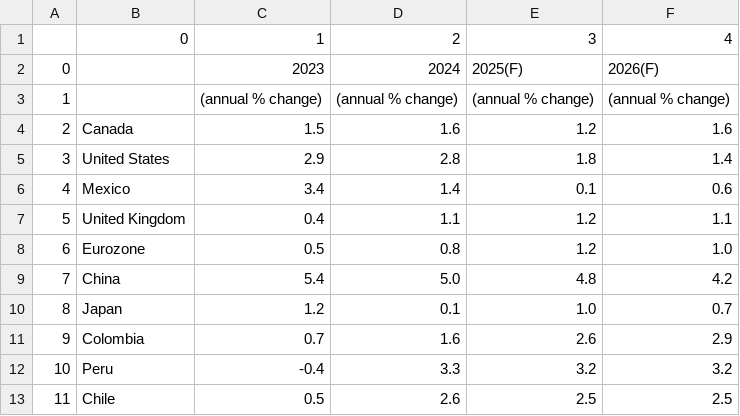
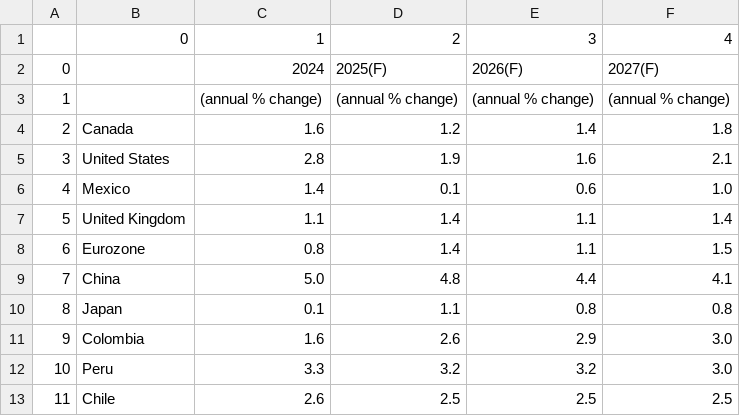
Before and after one commit to cmangla/boe-rate-forecast-tracker, a CSV file: scotiabank-forecast-snapshot_0.csv, drawn as a sheet.

```diff
--- a/scotiabank-forecast-snapshot_0.csv
+++ b/scotiabank-forecast-snapshot_0.csv
@@ -1,13 +1,13 @@
 ,0,1,2,3,4
-0,,2023,2024,2025(F),2026(F)
+0,,2024,2025(F),2026(F),2027(F)
 1,,(annual % change),(annual % change),(annual % change),(annual % change)
-2,Canada,1.5,1.6,1.2,1.6
-3,United States,2.9,2.8,1.8,1.4
-4,Mexico,3.4,1.4,0.1,0.6
-5,United Kingdom,0.4,1.1,1.2,1.1
-6,Eurozone,0.5,0.8,1.2,1.0
-7,China,5.4,5.0,4.8,4.2
-8,Japan,1.2,0.1,1.0,0.7
-9,Colombia,0.7,1.6,2.6,2.9
-10,Peru,-0.4,3.3,3.2,3.2
-11,Chile,0.5,2.6,2.5,2.5
+2,Canada,1.6,1.2,1.4,1.8
+3,United States,2.8,1.9,1.6,2.1
+4,Mexico,1.4,0.1,0.6,1.0
+5,United Kingdom,1.1,1.4,1.1,1.4
+6,Eurozone,0.8,1.4,1.1,1.5
+7,China,5.0,4.8,4.4,4.1
+8,Japan,0.1,1.1,0.8,0.8
+9,Colombia,1.6,2.6,2.9,3.0
+10,Peru,3.3,3.2,3.2,3.0
+11,Chile,2.6,2.5,2.5,2.5
```
Also changed, not shown: scotiabank-forecast-snapshot_1.csv, scotiabank-forecast-snapshot_2.csv, 3 other files.
